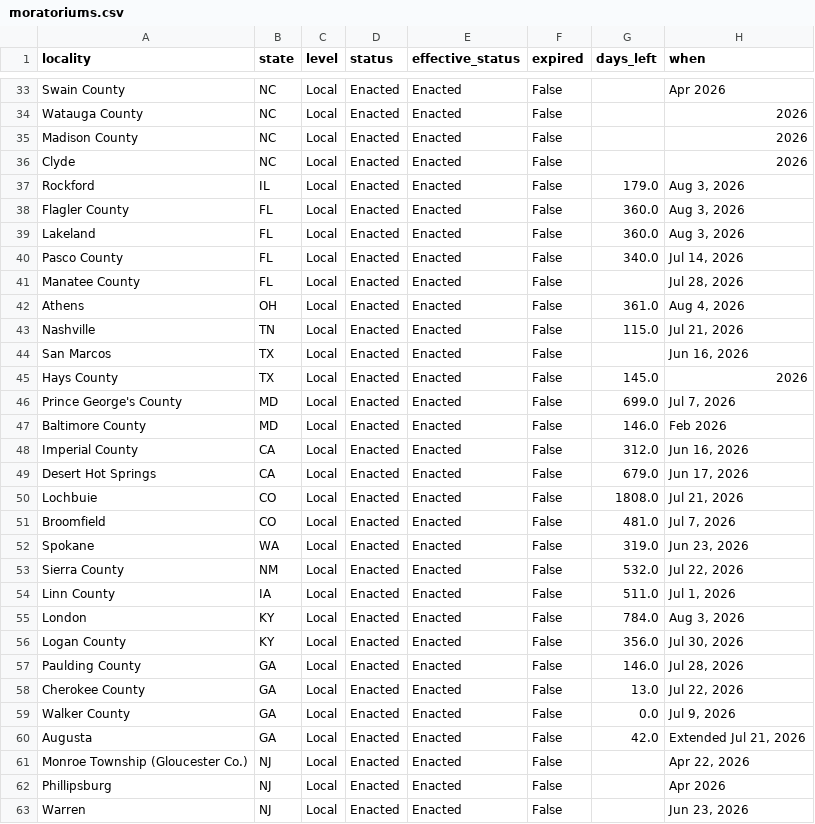
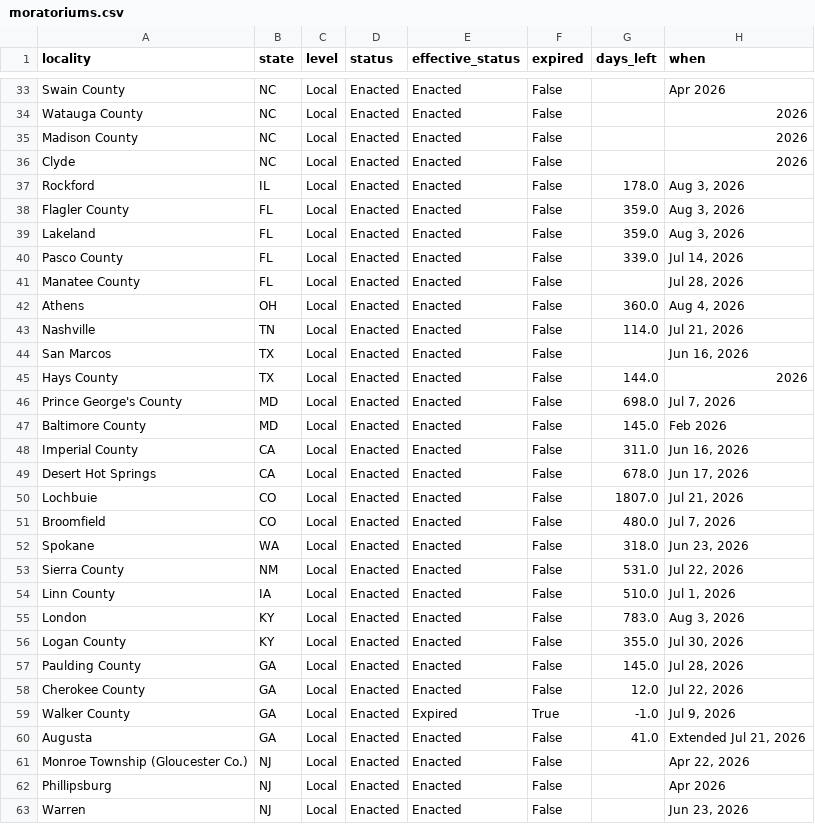
Before and after one commit to MickB74/AIGridTracker, a CSV file: web/data/moratoriums.csv, drawn as a sheet; only a part is shown, gaps mark what is left out; the diff covers the shown part only; the diff names each change by its address in the sheet, - before the commit and + after, or states it on an @@ line.

```diff
--- a/web/data/moratoriums.csv
+++ b/web/data/moratoriums.csv
-G37 (days_left): 179.0
+G37 (days_left): 178.0
-G38:G39 (days_left): 360.0
+G38:G39 (days_left): 359.0
-G40 (days_left): 340.0
+G40 (days_left): 339.0
-G42 (days_left): 361.0
+G42 (days_left): 360.0
-G43 (days_left): 115.0
+G43 (days_left): 114.0
-G45 (days_left): 145.0
+G45 (days_left): 144.0
-G46 (days_left): 699.0
+G46 (days_left): 698.0
-G47 (days_left): 146.0
+G47 (days_left): 145.0
-G48 (days_left): 312.0
+G48 (days_left): 311.0
-G49 (days_left): 679.0
+G49 (days_left): 678.0
-G50 (days_left): 1808.0
+G50 (days_left): 1807.0
-G51 (days_left): 481.0
+G51 (days_left): 480.0
-G52 (days_left): 319.0
+G52 (days_left): 318.0
-G53 (days_left): 532.0
+G53 (days_left): 531.0
-G54 (days_left): 511.0
+G54 (days_left): 510.0
-G55 (days_left): 784.0
+G55 (days_left): 783.0
-G56 (days_left): 356.0
+G56 (days_left): 355.0
-G57 (days_left): 146.0
+G57 (days_left): 145.0
-G58 (days_left): 13.0
+G58 (days_left): 12.0
-E59 (effective_status): Enacted
+E59 (effective_status): Expired
-F59 (expired): False
+F59 (expired): True
-G59 (days_left): 0.0
+G59 (days_left): -1.0
-G60 (days_left): 42.0
+G60 (days_left): 41.0
```
Also changed, not shown: 18 edited cells elsewhere in this file, web/data/projects.csv, 37 other files.
